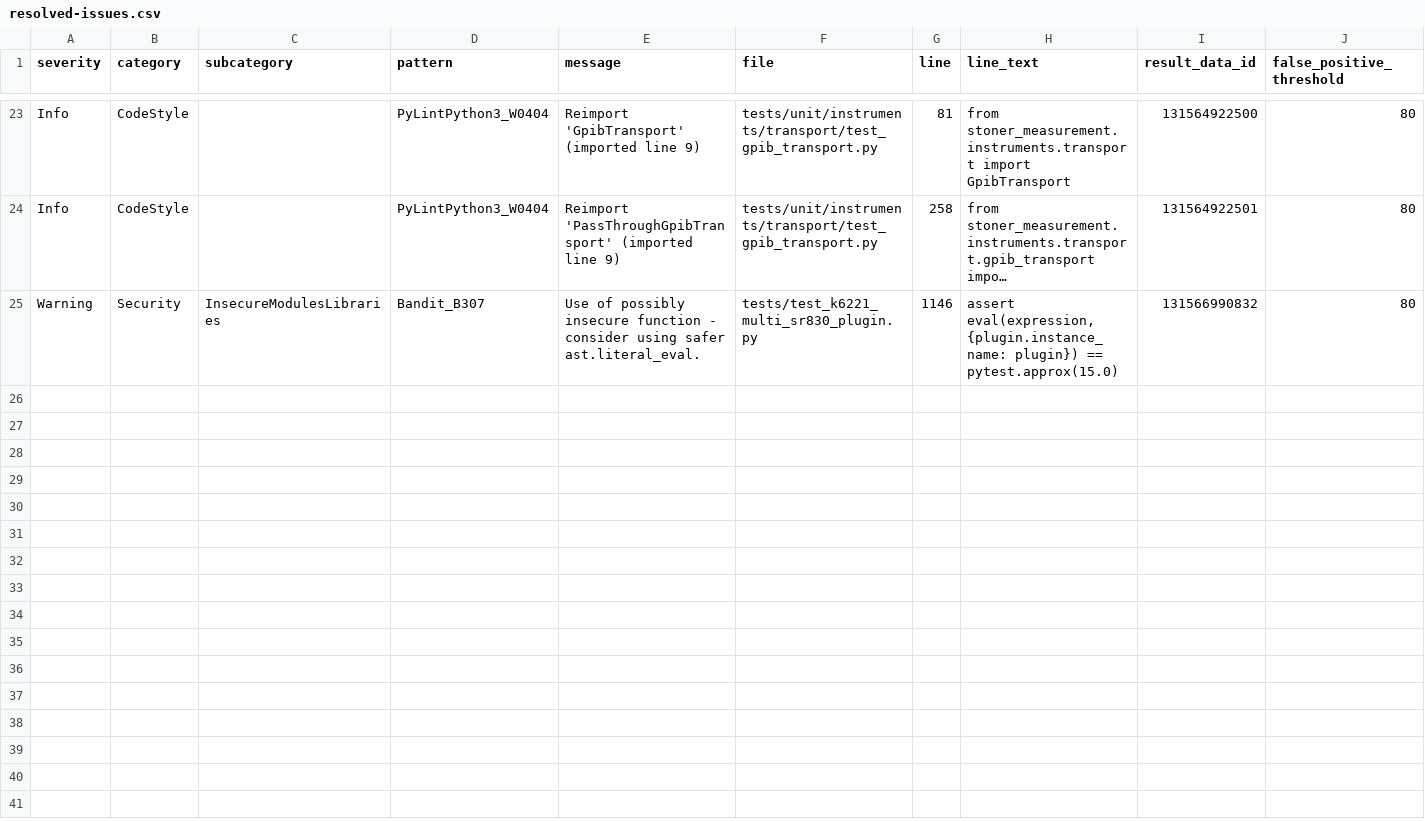
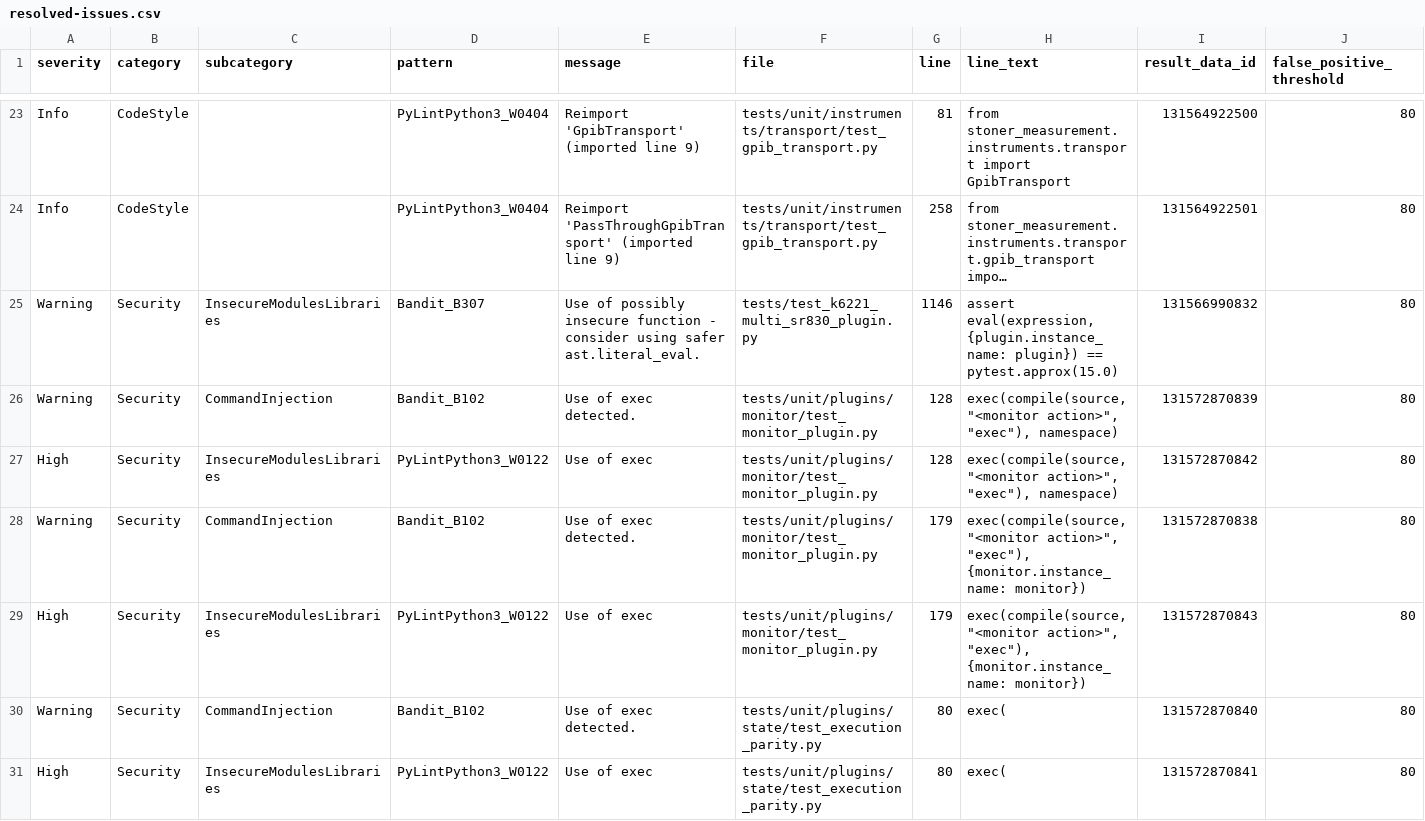
Before and after one commit to gb119/stoner_measurement, a CSV file: codacy-reports/resolved-issues.csv, drawn as a sheet; only a part is shown, gaps mark what is left out; long unchanged cells end in …; rows hold the shown columns only; the diff names each change by its address in the sheet, - before the commit and + after, or states it on an @@ line.

Commit message:
Record verified Codacy resolutions for a43190d

```diff
--- a/codacy-reports/resolved-issues.csv
+++ b/codacy-reports/resolved-issues.csv
+row 26: Warning | Security | CommandInjection | Bandit_B102 | Use of exec detected. | tests/unit/plugins/monitor/test_monitor_plugin.py | 128 | exec(compile(source, "<monitor action>", "exec"), namespace) | 131572870839 | 80
+row 27: High | Security | InsecureModulesLibraries | PyLintPython3_W0122 | Use of exec | tests/unit/plugins/monitor/test_monitor_plugin.py | 128 | exec(compile(source, "<monitor action>", "exec"), namespace) | 131572870842 | 80
+row 28: Warning | Security | CommandInjection | Bandit_B102 | Use of exec detected. | tests/unit/plugins/monitor/test_monitor_plugin.py | 179 | exec(compile(source, "<monitor action>", "exec"), {monitor.instance_name: monitor}) | 131572870838 | 80
+row 29: High | Security | InsecureModulesLibraries | PyLintPython3_W0122 | Use of exec | tests/unit/plugins/monitor/test_monitor_plugin.py | 179 | exec(compile(source, "<monitor action>", "exec"), {monitor.instance_name: monitor}) | 131572870843 | 80
+row 30: Warning | Security | CommandInjection | Bandit_B102 | Use of exec detected. | tests/unit/plugins/state/test_execution_parity.py | 80 | exec( | 131572870840 | 80
+row 31: High | Security | InsecureModulesLibraries | PyLintPython3_W0122 | Use of exec | tests/unit/plugins/state/test_execution_parity.py | 80 | exec( | 131572870841 | 80
```
Also changed, not shown: 2 other files.
